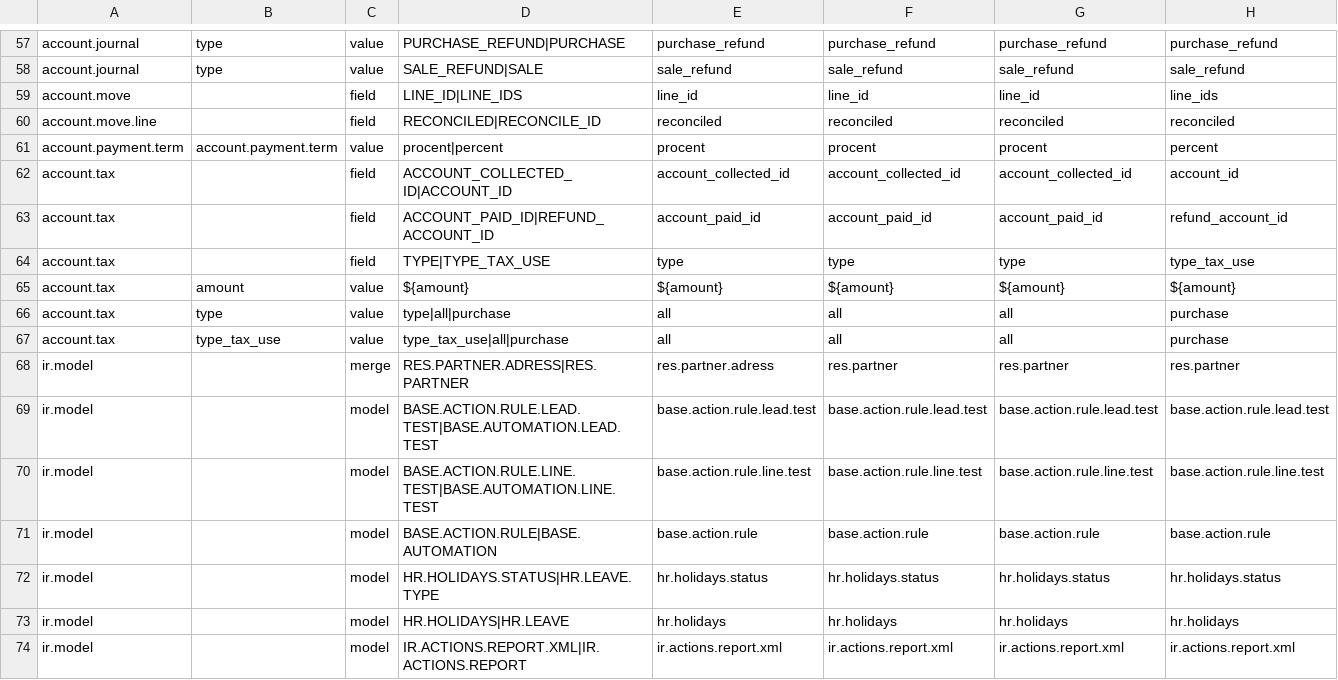
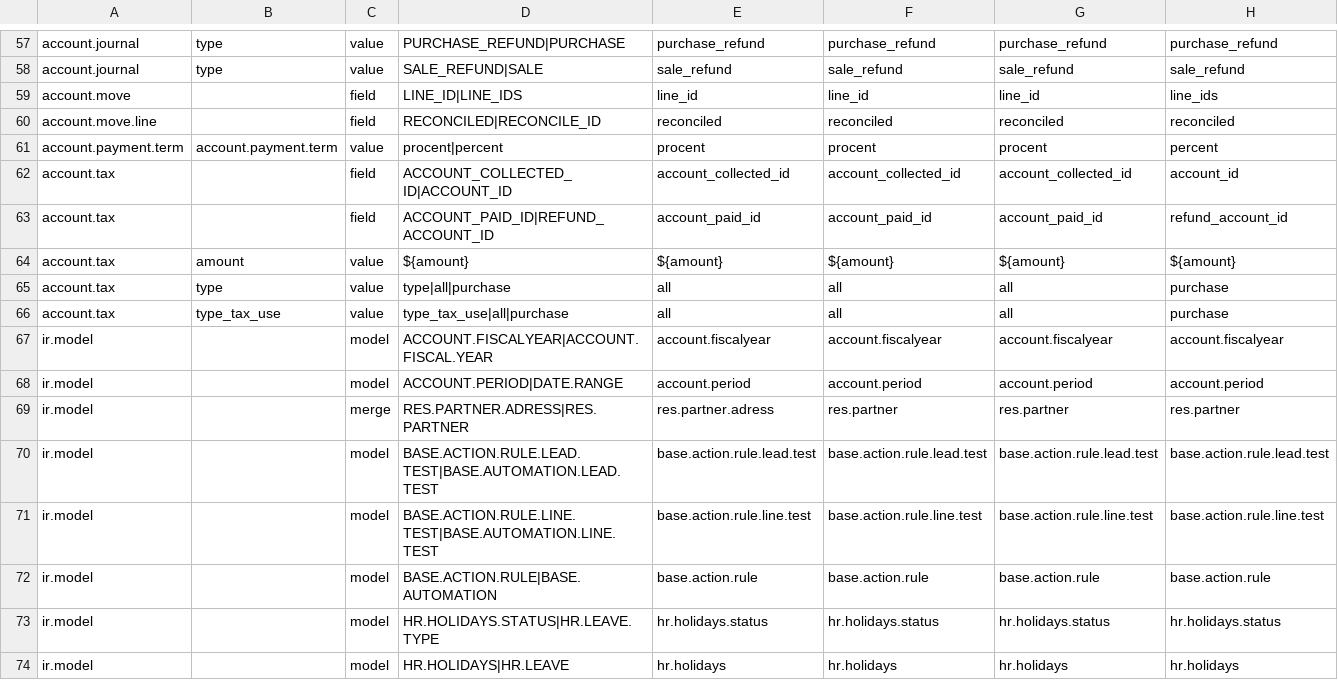
Before and after one commit to zeroincombenze/tools, a CSV file: clodoo/transodoo.csv, drawn as a sheet; only a part is shown, gaps mark what is left out; the shorter side is filled out with more unchanged rows; removed rows and columns are numbered as before the commit, all else as after; rows hold the shown columns only; the diff names each change by its address in the sheet, - before the commit and + after, or states it on an @@ line.

```diff
--- a/clodoo/transodoo.csv
+++ b/clodoo/transodoo.csv
-row 64: account.tax |  | field | TYPE|TYPE_TAX_USE | type | type | type | type_tax_use
+row 67: ir.model |  | model | ACCOUNT.FISCALYEAR|ACCOUNT.FISCAL.YEAR | account.fiscalyear | account.fiscalyear | account.fiscalyear | account.fiscalyear
+row 68: ir.model |  | model | ACCOUNT.PERIOD|DATE.RANGE | account.period | account.period | account.period | account.period
```
Also changed, not shown: 56 other files.
